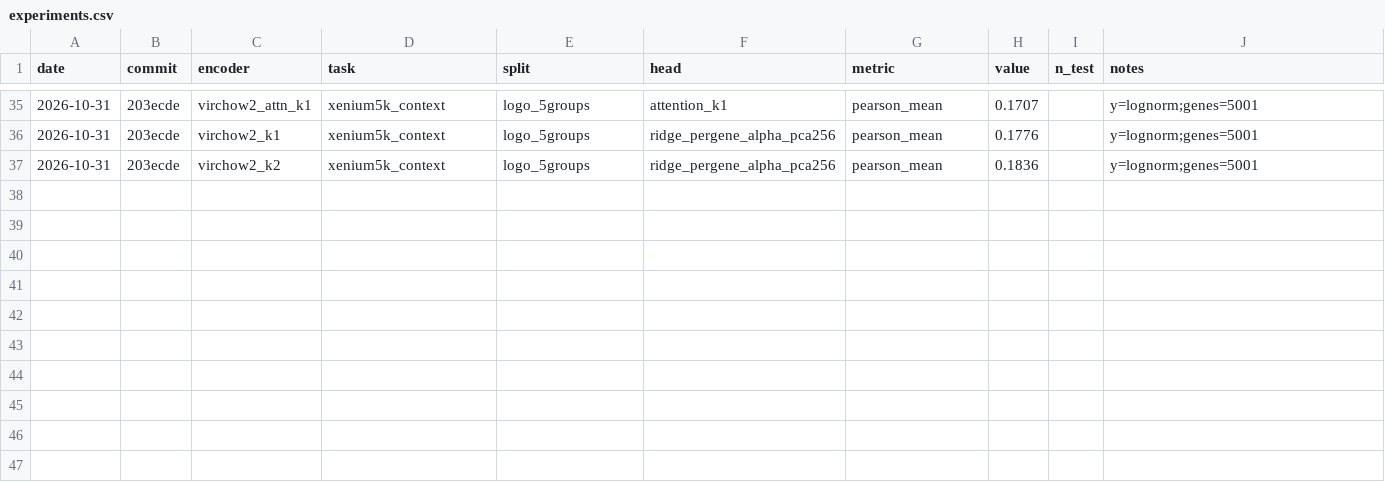
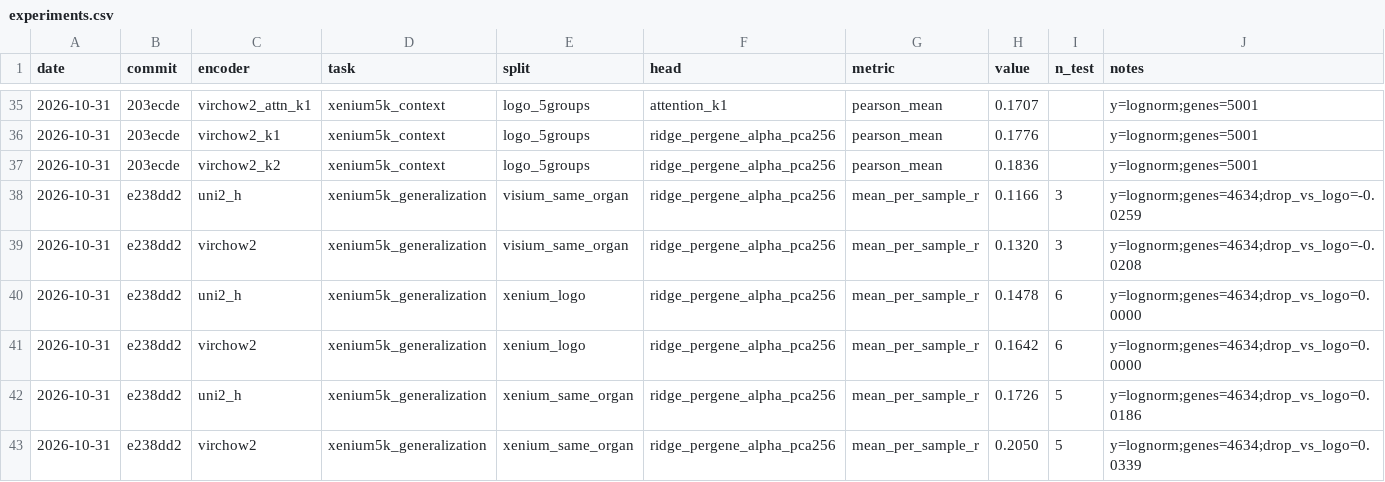
Before and after one commit to raju-sah/histology-gene-expression-prediction, a CSV file: experiments.csv, drawn as a sheet; only a part is shown, gaps mark what is left out; the diff names each change by its address in the sheet, - before the commit and + after, or states it on an @@ line.

```diff
--- a/experiments.csv
+++ b/experiments.csv
+row 38: 2026-10-31 | e238dd2 | uni2_h | xenium5k_generalization | visium_same_organ | ridge_pergene_alpha_pca256 | mean_per_sample_r | 0.1166 | 3 | y=lognorm;genes=4634;drop_vs_logo=-0.0259
+row 39: 2026-10-31 | e238dd2 | virchow2 | xenium5k_generalization | visium_same_organ | ridge_pergene_alpha_pca256 | mean_per_sample_r | 0.1320 | 3 | y=lognorm;genes=4634;drop_vs_logo=-0.0208
+row 40: 2026-10-31 | e238dd2 | uni2_h | xenium5k_generalization | xenium_logo | ridge_pergene_alpha_pca256 | mean_per_sample_r | 0.1478 | 6 | y=lognorm;genes=4634;drop_vs_logo=0.0000
+row 41: 2026-10-31 | e238dd2 | virchow2 | xenium5k_generalization | xenium_logo | ridge_pergene_alpha_pca256 | mean_per_sample_r | 0.1642 | 6 | y=lognorm;genes=4634;drop_vs_logo=0.0000
+row 42: 2026-10-31 | e238dd2 | uni2_h | xenium5k_generalization | xenium_same_organ | ridge_pergene_alpha_pca256 | mean_per_sample_r | 0.1726 | 5 | y=lognorm;genes=4634;drop_vs_logo=0.0186
+row 43: 2026-10-31 | e238dd2 | virchow2 | xenium5k_generalization | xenium_same_organ | ridge_pergene_alpha_pca256 | mean_per_sample_r | 0.2050 | 5 | y=lognorm;genes=4634;drop_vs_logo=0.0339
```
Also changed, not shown: 5 other files.
